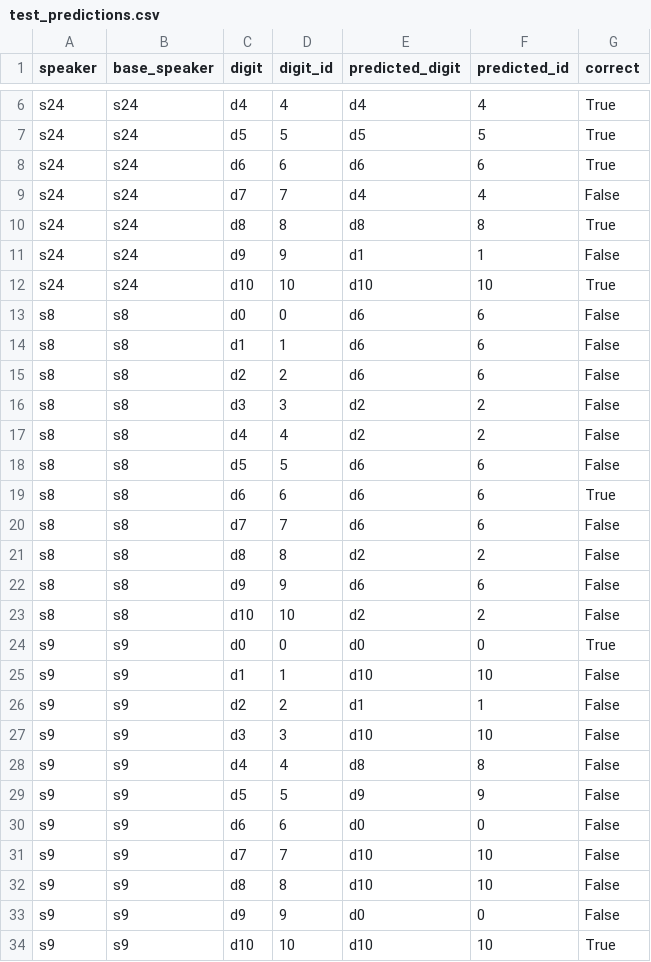
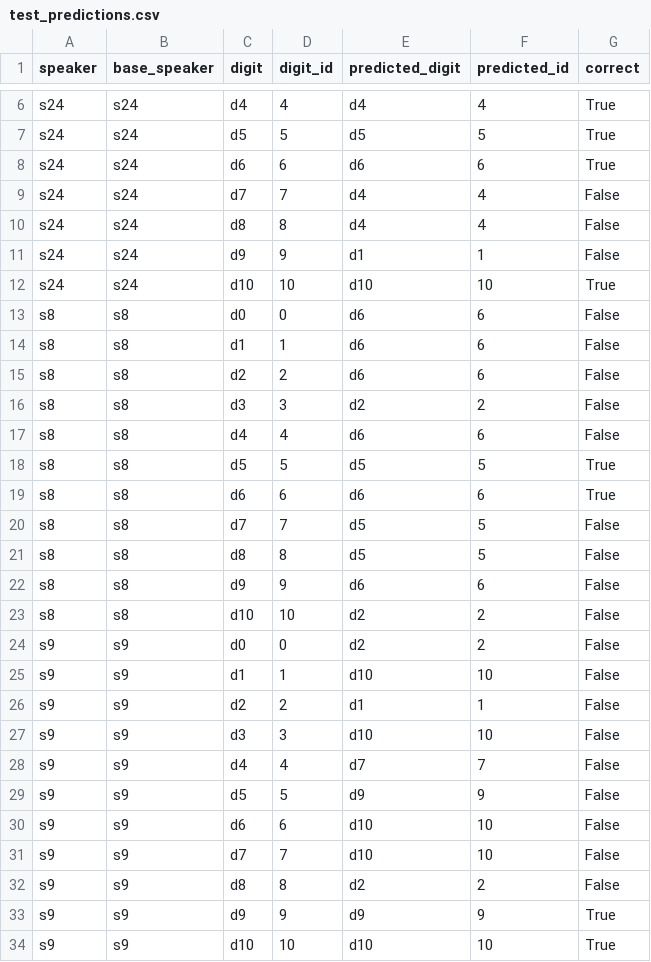
Before and after one commit to LegioN2004/tai-phake-lip-reading, a CSV file: results/transformer_baseline/test_predictions.csv, drawn as a sheet; only a part is shown, gaps mark what is left out.

```diff
--- a/results/transformer_baseline/test_predictions.csv
+++ b/results/transformer_baseline/test_predictions.csv
@@ -9,3 +9,3 @@ s24,s24,d6,6,d6,6,True
 s24,s24,d7,7,d4,4,False
-s24,s24,d8,8,d8,8,True
+s24,s24,d8,8,d4,4,False
 s24,s24,d9,9,d1,1,False
@@ -16,10 +16,10 @@ s8,s8,d2,2,d6,6,False
 s8,s8,d3,3,d2,2,False
-s8,s8,d4,4,d2,2,False
-s8,s8,d5,5,d6,6,False
+s8,s8,d4,4,d6,6,False
+s8,s8,d5,5,d5,5,True
 s8,s8,d6,6,d6,6,True
-s8,s8,d7,7,d6,6,False
-s8,s8,d8,8,d2,2,False
+s8,s8,d7,7,d5,5,False
+s8,s8,d8,8,d5,5,False
 s8,s8,d9,9,d6,6,False
 s8,s8,d10,10,d2,2,False
-s9,s9,d0,0,d0,0,True
+s9,s9,d0,0,d2,2,False
 s9,s9,d1,1,d10,10,False
@@ -27,8 +27,8 @@ s9,s9,d2,2,d1,1,False
 s9,s9,d3,3,d10,10,False
-s9,s9,d4,4,d8,8,False
+s9,s9,d4,4,d7,7,False
 s9,s9,d5,5,d9,9,False
-s9,s9,d6,6,d0,0,False
+s9,s9,d6,6,d10,10,False
 s9,s9,d7,7,d10,10,False
-s9,s9,d8,8,d10,10,False
-s9,s9,d9,9,d0,0,False
+s9,s9,d8,8,d2,2,False
+s9,s9,d9,9,d9,9,True
 s9,s9,d10,10,d10,10,True
```
Also changed, not shown: results/transformer_baseline/training_history.csv, results/transformer_baseline/utterance_manifest.csv, 7 other files.
